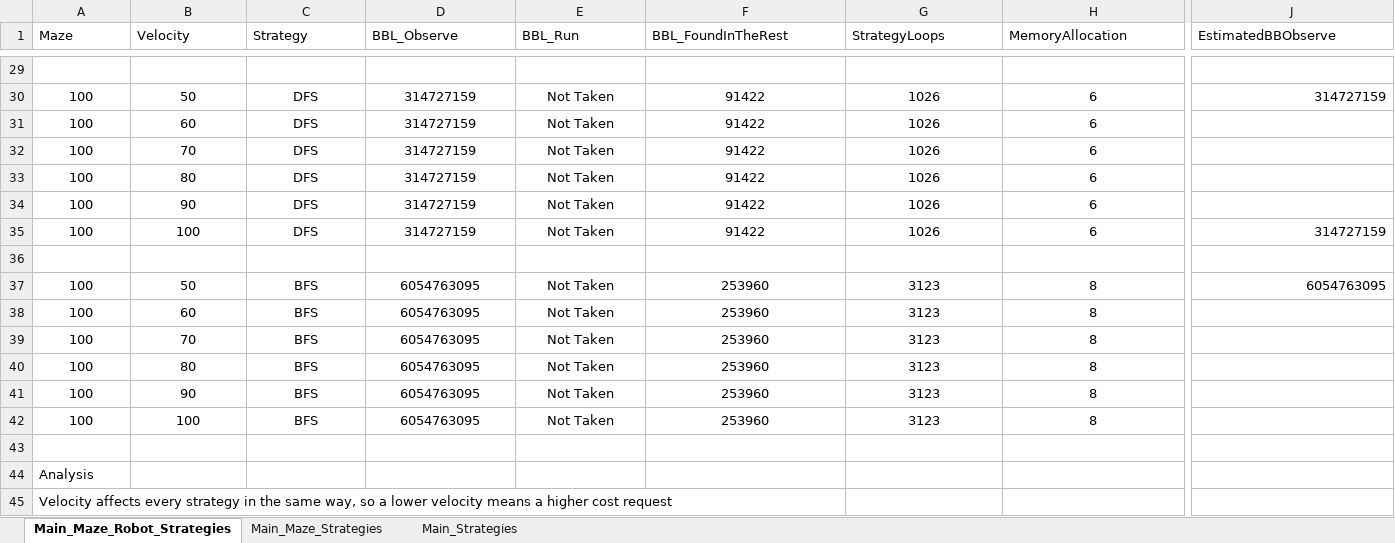
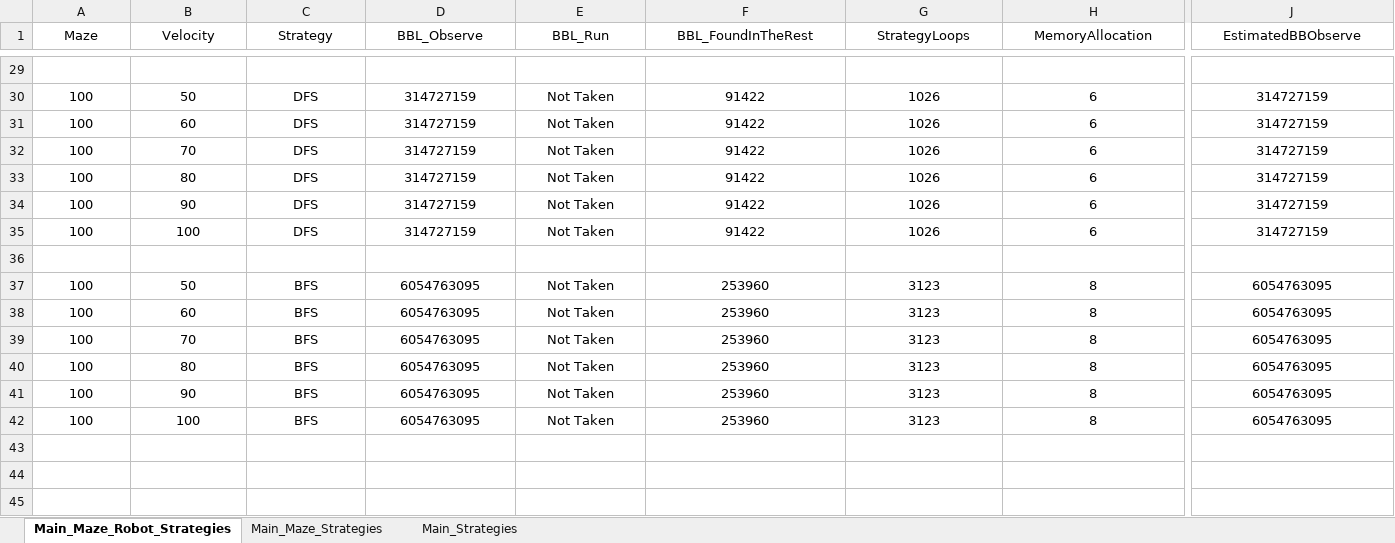
Before and after one commit to HarukaNanase/MazeRunner_CNV, an Excel workbook: Metricas_CNV.xlsx, sheet Main_Maze_Robot_Strategies, drawn as a sheet; only a part is shown, gaps mark what is left out; values as stored, in another font and other column widths than the file's, no borders; rows hold the shown columns only; the diff covers the shown part only; the diff names each change by its address in the sheet, - before the commit and + after, or states it on an @@ line.

```diff
--- a/Metricas_CNV.xlsx (sheet Main_Maze_Robot_Strategies)
+++ b/Metricas_CNV.xlsx (sheet Main_Maze_Robot_Strategies)
-A1:J1 alignment: left
+A1:J1 alignment: center
-J30 alignment: right
+J30 alignment: center
-J31:J34 (EstimatedBBObserve): (empty)
+J31:J34 (EstimatedBBObserve): 314727159
-J35 alignment: right
+J35 alignment: center
-J37 alignment: right
+J37 alignment: center
-J38:J42 (EstimatedBBObserve): (empty)
+J38:J42 (EstimatedBBObserve): 6054763095
-row 43: (empty)
-row 44: Analysis
-row 45: Velocity affects every strategy in the same way, so a lower velocity means a higher cost request
```
Also changed, not shown: 19 edited cells and cell formats elsewhere in this sheet, 30 other files.
